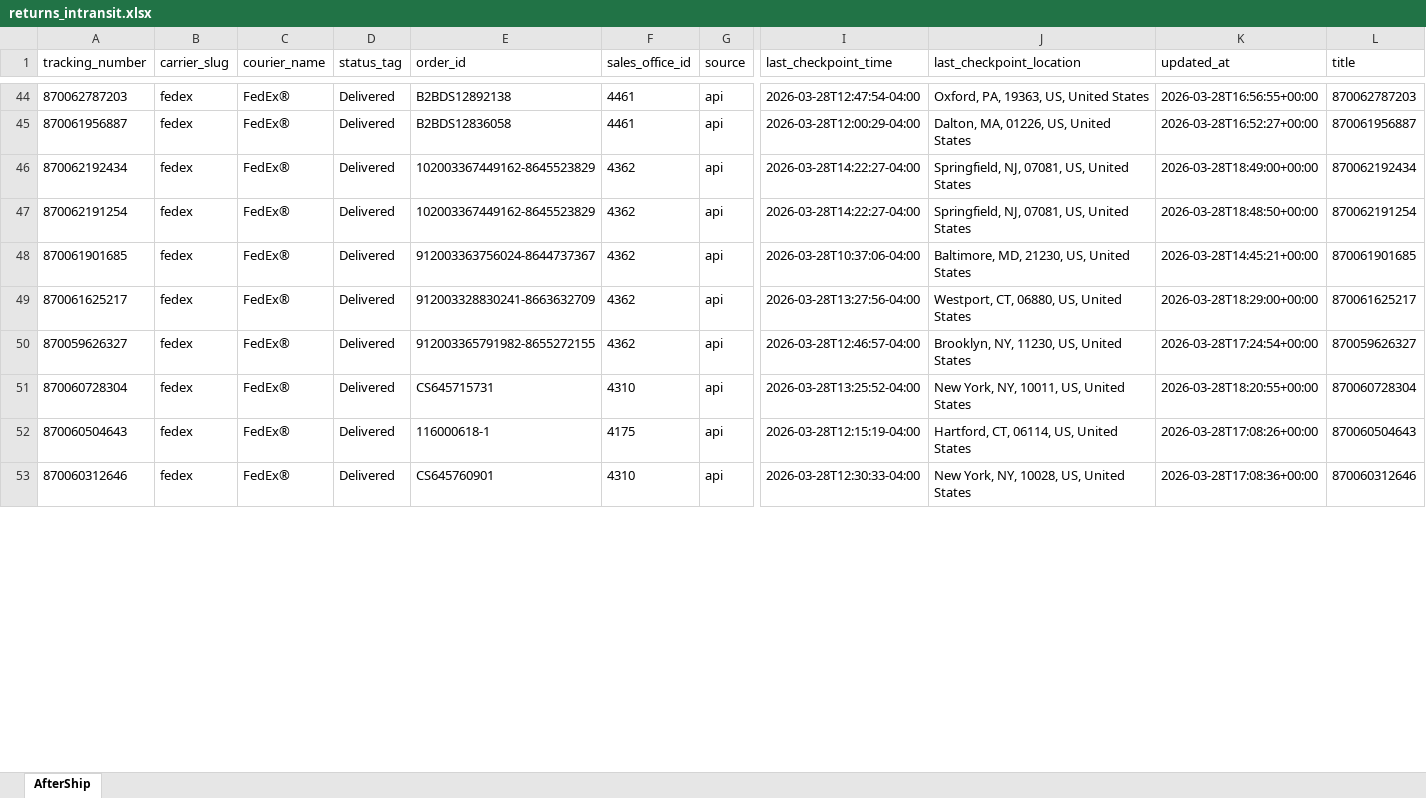
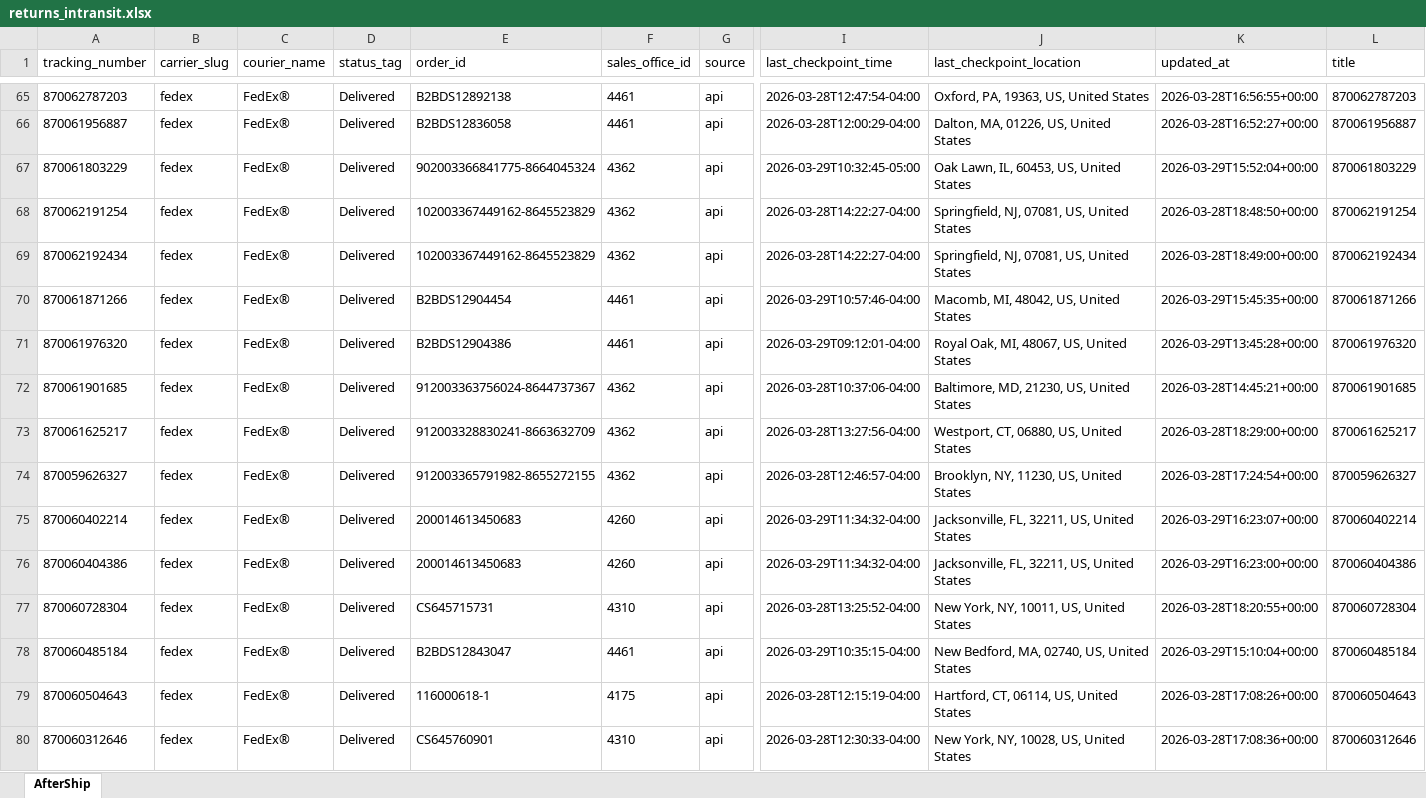
Before and after one commit to Gleamm89/Return-Shipments, an Excel workbook: docs/data/returns_intransit.xlsx, sheet AfterShip, drawn as a sheet; only a part is shown, gaps mark what is left out; values as stored, in another font and other column widths than the file's, no borders; rows hold the shown columns only; the diff covers the shown part only; the diff names each change by its address in the sheet, - before the commit and + after, or states it on an @@ line.

```diff
--- a/docs/data/returns_intransit.xlsx (sheet AfterShip)
+++ b/docs/data/returns_intransit.xlsx (sheet AfterShip)
+row 67: 870061803229 | fedex | FedEx® | Delivered | 902003366841775-8664045324 | 4362 | api | 2026-03-29T10:32:45-05:00 | Oak Lawn, IL, 60453, US, United States | 2026-03-29T15:52:04+00:00 | 870061803229
@@ row 47 moved to row 68: 870062191254 @@
+row 70: 870061871266 | fedex | FedEx® | Delivered | B2BDS12904454 | 4461 | api | 2026-03-29T10:57:46-04:00 | Macomb, MI, 48042, US, United States | 2026-03-29T15:45:35+00:00 | 870061871266
+row 71: 870061976320 | fedex | FedEx® | Delivered | B2BDS12904386 | 4461 | api | 2026-03-29T09:12:01-04:00 | Royal Oak, MI, 48067, US, United States | 2026-03-29T13:45:28+00:00 | 870061976320
+row 75: 870060402214 | fedex | FedEx® | Delivered | 200014613450683 | 4260 | api | 2026-03-29T11:34:32-04:00 | Jacksonville, FL, 32211, US, United States | 2026-03-29T16:23:07+00:00 | 870060402214
+row 76: 870060404386 | fedex | FedEx® | Delivered | 200014613450683 | 4260 | api | 2026-03-29T11:34:32-04:00 | Jacksonville, FL, 32211, US, United States | 2026-03-29T16:23:00+00:00 | 870060404386
+row 78: 870060485184 | fedex | FedEx® | Delivered | B2BDS12843047 | 4461 | api | 2026-03-29T10:35:15-04:00 | New Bedford, MA, 02740, US, United States | 2026-03-29T15:10:04+00:00 | 870060485184
```
Also changed, not shown: 56 added rows, 62 removed rows, 19 moved rows and 31 edited cells elsewhere in this sheet, 2 other files.
